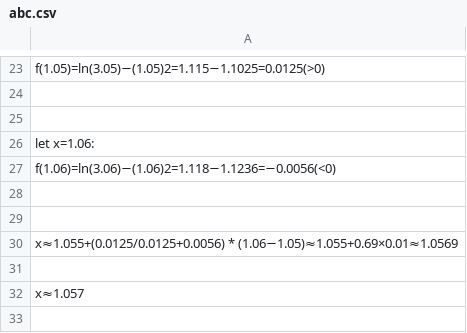
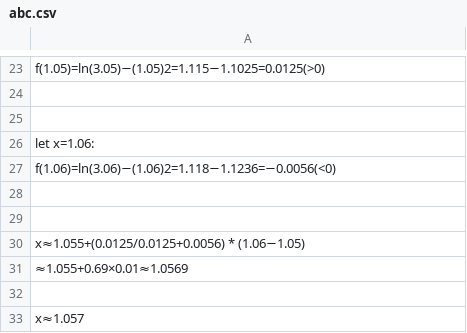
Before and after one commit to shivamrai2298/Demo1, a CSV file: abc.csv, drawn as a sheet; only a part is shown, gaps mark what is left out; the diff names each change by its address in the sheet, - before the commit and + after, or states it on an @@ line.

Commit message:
Update abc.csv

```diff
--- a/abc.csv
+++ b/abc.csv
-A30: x≈1.055+(0.0125/0.0125+0.0056) * (1.06−1.05)≈1.055+0.69×0.01≈1.0569
+A30: x≈1.055+(0.0125/0.0125+0.0056) * (1.06−1.05)
+row 31: ≈1.055+0.69×0.01≈1.0569
```
